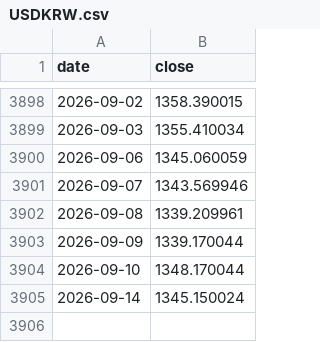
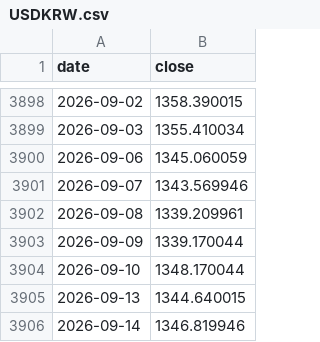
Before and after one commit to 001delusionalfinance-spec/research, a CSV file: donnees/brut/marches/fx/USDKRW.csv, drawn as a sheet; only a part is shown, gaps mark what is left out.

```diff
--- a/donnees/brut/marches/fx/USDKRW.csv
+++ b/donnees/brut/marches/fx/USDKRW.csv
@@ -3904,2 +3904,3 @@ date,close
 2026-09-10,1348.170044
-2026-09-14,1345.150024
+2026-09-13,1344.640015
+2026-09-14,1346.819946
```
Also changed, not shown: donnees/brut/marches/fx/AUDJPY.csv, donnees/brut/marches/fx/EURJPY.csv, 35 other files.
